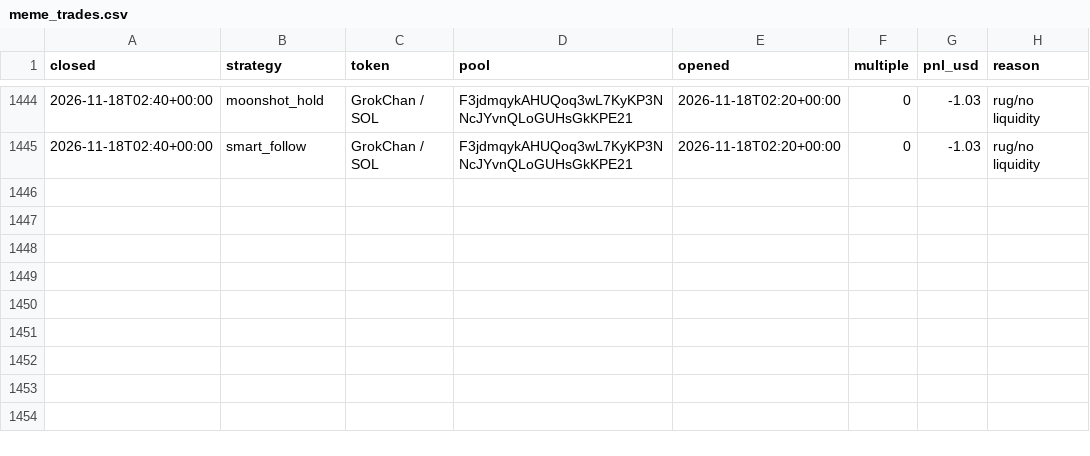
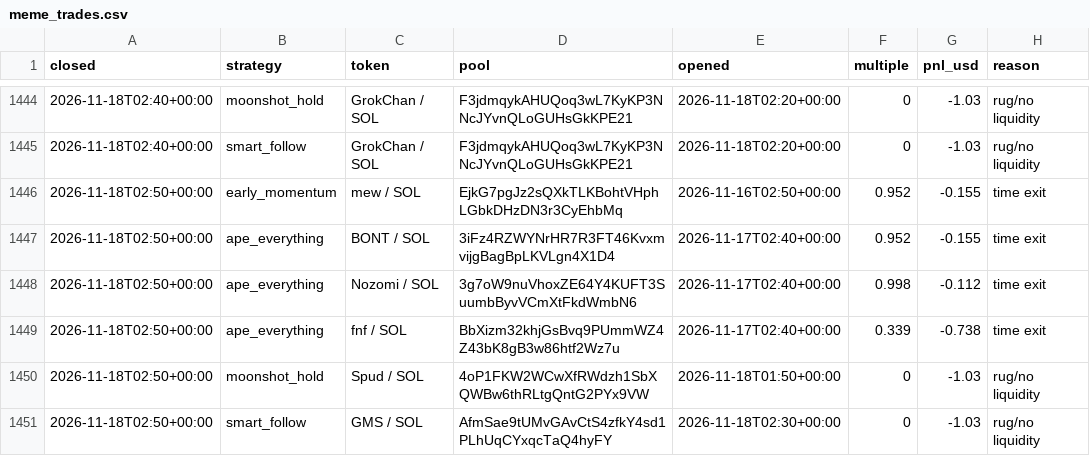
Before and after one commit to TChaplain/data-pipeline-lab, a CSV file: journal/meme_trades.csv, drawn as a sheet; only a part is shown, gaps mark what is left out; the diff names each change by its address in the sheet, - before the commit and + after, or states it on an @@ line.

```diff
--- a/journal/meme_trades.csv
+++ b/journal/meme_trades.csv
+row 1446: 2026-11-18T02:50+00:00 | early_momentum | mew / SOL | EjkG7pgJz2sQXkTLKBohtVHphLGbkDHzDN3r3CyEhbMq | 2026-11-16T02:50+00:00 | 0.952 | -0.155 | time exit
+row 1447: 2026-11-18T02:50+00:00 | ape_everything | BONT / SOL | 3iFz4RZWYNrHR7R3FT46KvxmvijgBagBpLKVLgn4X1D4 | 2026-11-17T02:40+00:00 | 0.952 | -0.155 | time exit
+row 1448: 2026-11-18T02:50+00:00 | ape_everything | Nozomi / SOL | 3g7oW9nuVhoxZE64Y4KUFT3SuumbByvVCmXtFkdWmbN6 | 2026-11-17T02:40+00:00 | 0.998 | -0.112 | time exit
+row 1449: 2026-11-18T02:50+00:00 | ape_everything | fnf / SOL | BbXizm32khjGsBvq9PUmmWZ4Z43bK8gB3w86htf2Wz7u | 2026-11-17T02:40+00:00 | 0.339 | -0.738 | time exit
+row 1450: 2026-11-18T02:50+00:00 | moonshot_hold | Spud / SOL | 4oP1FKW2WCwXfRWdzh1SbXQWBw6thRLtgQntG2PYx9VW | 2026-11-18T01:50+00:00 | 0 | -1.03 | rug/no liquidity
+row 1451: 2026-11-18T02:50+00:00 | smart_follow | GMS / SOL | AfmSae9tUMvGAvCtS4zfkY4sd1PLhUqCYxqcTaQ4hyFY | 2026-11-18T02:30+00:00 | 0 | -1.03 | rug/no liquidity
```
Also changed, not shown: 3 other files.
